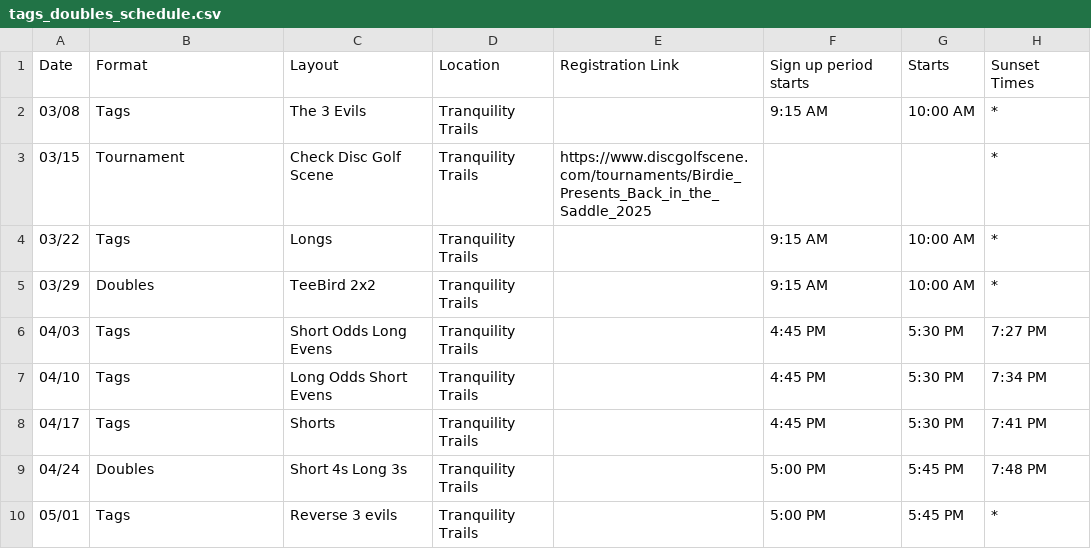
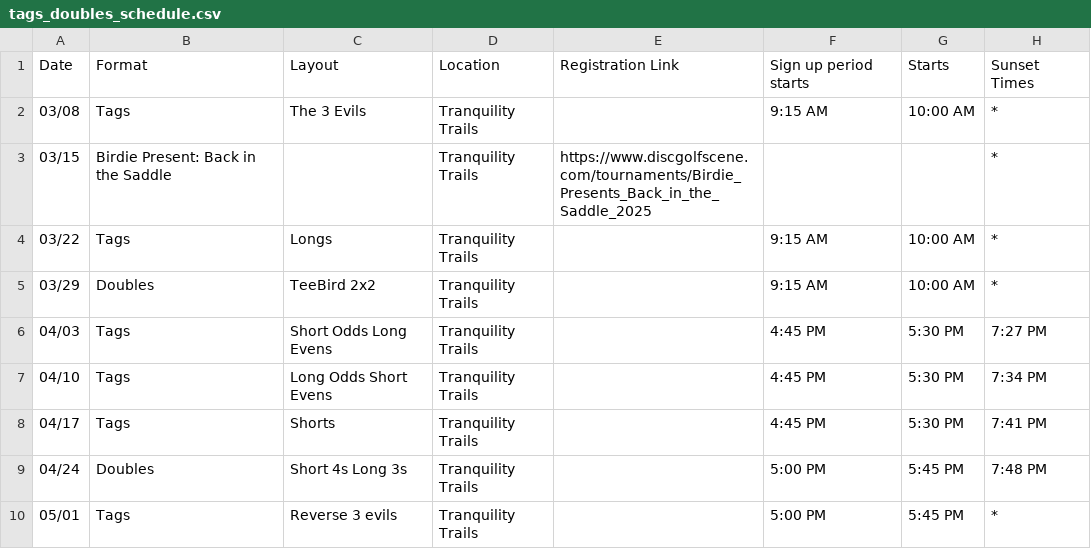
Before and after one commit to cdeck95/tranquility-teebirds, a CSV file: app/events/tags_doubles_schedule.csv, drawn as a sheet; only a part is shown.

Commit message:
event data

```diff
--- a/app/events/tags_doubles_schedule.csv
+++ b/app/events/tags_doubles_schedule.csv
@@ -2,3 +2,3 @@ Date,Format,Layout,Location,Registration Link,Sign up period starts,Starts,Sunse
 03/08,Tags,The 3 Evils,Tranquility Trails,,9:15 AM,10:00 AM,*
-03/15,Tournament,Check Disc Golf Scene,Tranquility Trails,https://www.discgolfscene.com/tournaments/Birdie_Presents_Back_in_the_Saddle_2025,,,*
+03/15,Birdie Present: Back in the Saddle,,Tranquility Trails,https://www.discgolfscene.com/tournaments/Birdie_Presents_Back_in_the_Saddle_2025,,,*
 03/22,Tags,Longs,Tranquility Trails,,9:15 AM,10:00 AM,*
```
